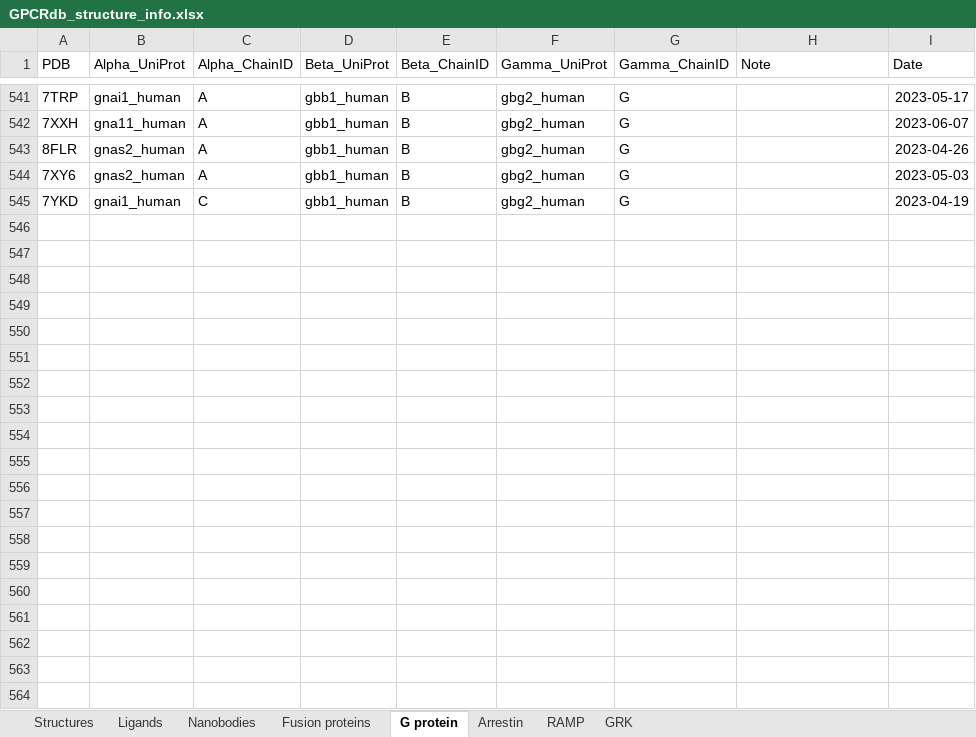
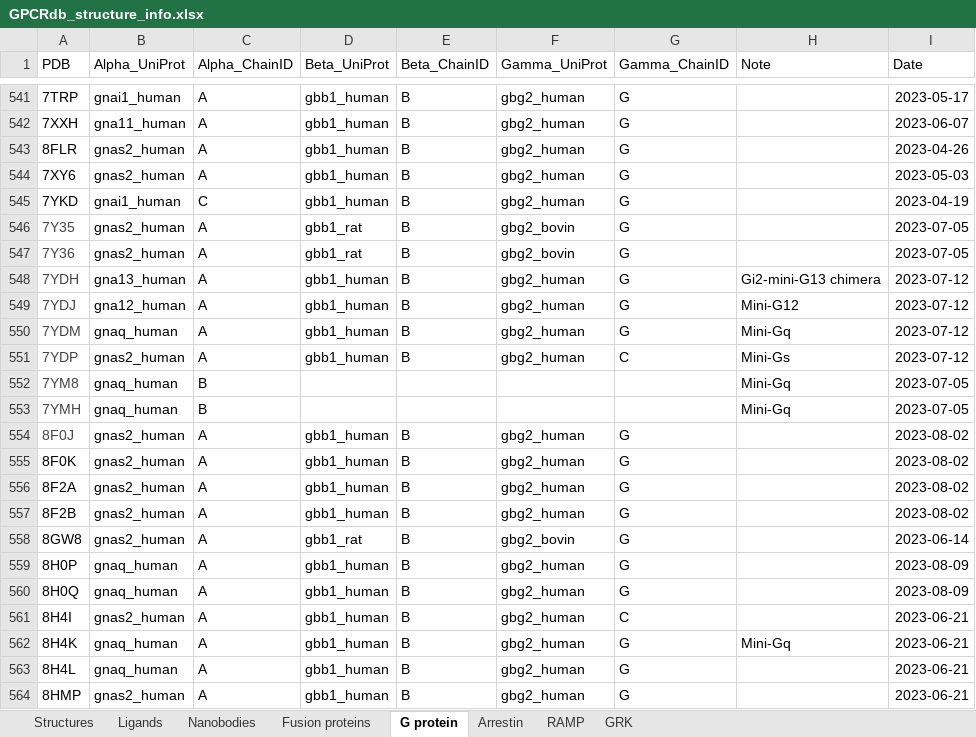
Before and after one commit to protwis/gpcrdb_data, an Excel workbook: structure_data/annotation/GPCRdb_structure_info.xlsx, sheet G protein, drawn as a sheet; only a part is shown, gaps mark what is left out; values as stored, in another font and other column widths than the file's, no borders; the diff covers the shown part only; the diff names each change by its address in the sheet, - before the commit and + after, or states it on an @@ line.

```diff
--- a/structure_data/annotation/GPCRdb_structure_info.xlsx (sheet G protein)
+++ b/structure_data/annotation/GPCRdb_structure_info.xlsx (sheet G protein)
+row 546: 7Y35 | gnas2_human | A | gbb1_rat | B | gbg2_bovin | G |  | 2023-07-05
+row 547: 7Y36 | gnas2_human | A | gbb1_rat | B | gbg2_bovin | G |  | 2023-07-05
+row 548: 7YDH | gna13_human | A | gbb1_human | B | gbg2_human | G | Gi2-mini-G13 chimera | 2023-07-12
+row 549: 7YDJ | gna12_human | A | gbb1_human | B | gbg2_human | G | Mini-G12 | 2023-07-12
+row 550: 7YDM | gnaq_human | A | gbb1_human | B | gbg2_human | G | Mini-Gq | 2023-07-12
+row 551: 7YDP | gnas2_human | A | gbb1_human | B | gbg2_human | C | Mini-Gs | 2023-07-12
+row 552: 7YM8 | gnaq_human | B |  |  |  |  | Mini-Gq | 2023-07-05
+row 553: 7YMH | gnaq_human | B |  |  |  |  | Mini-Gq | 2023-07-05
+row 554: 8F0J | gnas2_human | A | gbb1_human | B | gbg2_human | G |  | 2023-08-02
+row 555: 8F0K | gnas2_human | A | gbb1_human | B | gbg2_human | G |  | 2023-08-02
+row 556: 8F2A | gnas2_human | A | gbb1_human | B | gbg2_human | G |  | 2023-08-02
+row 557: 8F2B | gnas2_human | A | gbb1_human | B | gbg2_human | G |  | 2023-08-02
+row 558: 8GW8 | gnas2_human | A | gbb1_rat | B | gbg2_bovin | G |  | 2023-06-14
+row 559: 8H0P | gnaq_human | A | gbb1_human | B | gbg2_human | G |  | 2023-08-09
+row 560: 8H0Q | gnaq_human | A | gbb1_human | B | gbg2_human | G |  | 2023-08-09
+row 561: 8H4I | gnas2_human | A | gbb1_human | B | gbg2_human | C |  | 2023-06-21
+row 562: 8H4K | gnaq_human | A | gbb1_human | B | gbg2_human | G | Mini-Gq | 2023-06-21
+row 563: 8H4L | gnaq_human | A | gbb1_human | B | gbg2_human | G |  | 2023-06-21
+row 564: 8HMP | gnas2_human | A | gbb1_human | B | gbg2_human | G |  | 2023-06-21
```
Also changed, not shown: 21 added rows and 14 edited cells elsewhere in this sheet, sheet Ligands, sheet Structures, sheet Nanobodies, sheet Fusion proteins, sheet Arrestin, sheet GRK, 1 more sheet, 8 other files.
